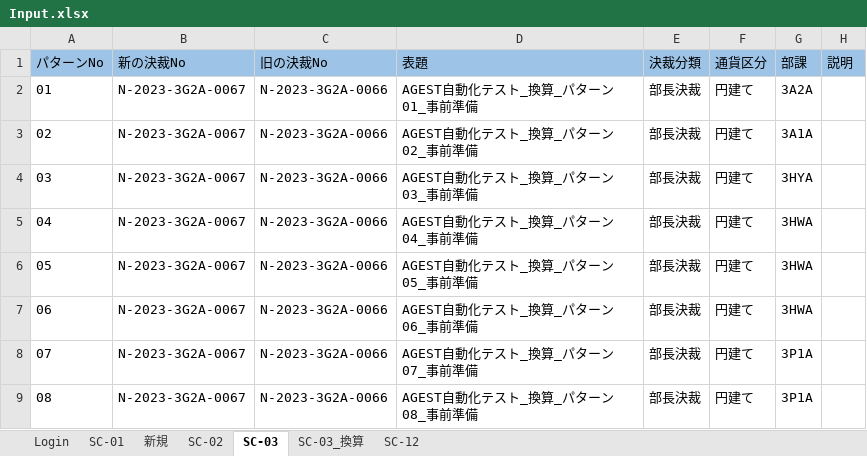
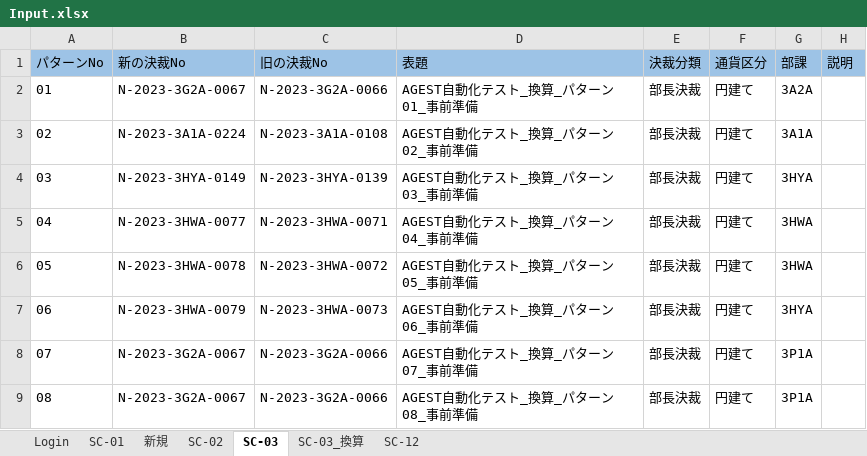
Before and after one commit to hoathanhdao/-, an Excel workbook: Input.xlsx, sheet SC-03, drawn as a sheet; only a part is shown; values as stored, in another font and other column widths than the file's, no borders; the diff names each change by its address in the sheet, - before the commit and + after, or states it on an @@ line.

```diff
--- a/Input.xlsx (sheet SC-03)
+++ b/Input.xlsx (sheet SC-03)
-B3 (新の決裁No): N-2023-3G2A-0067
+B3 (新の決裁No): N-2023-3A1A-0224
-C3 (旧の決裁No): N-2023-3G2A-0066
+C3 (旧の決裁No): N-2023-3A1A-0108
-B4 (新の決裁No): N-2023-3G2A-0067
+B4 (新の決裁No): N-2023-3HYA-0149
-C4 (旧の決裁No): N-2023-3G2A-0066
+C4 (旧の決裁No): N-2023-3HYA-0139
-B5 (新の決裁No): N-2023-3G2A-0067
+B5 (新の決裁No): N-2023-3HWA-0077
-C5 (旧の決裁No): N-2023-3G2A-0066
+C5 (旧の決裁No): N-2023-3HWA-0071
-B6 (新の決裁No): N-2023-3G2A-0067
+B6 (新の決裁No): N-2023-3HWA-0078
-C6 (旧の決裁No): N-2023-3G2A-0066
+C6 (旧の決裁No): N-2023-3HWA-0072
-B7 (新の決裁No): N-2023-3G2A-0067
+B7 (新の決裁No): N-2023-3HWA-0079
-C7 (旧の決裁No): N-2023-3G2A-0066
+C7 (旧の決裁No): N-2023-3HWA-0073
-G7 (部課): 3HWA
+G7 (部課): 3HYA
```
Also changed, not shown: sheet SC-03_換算.
